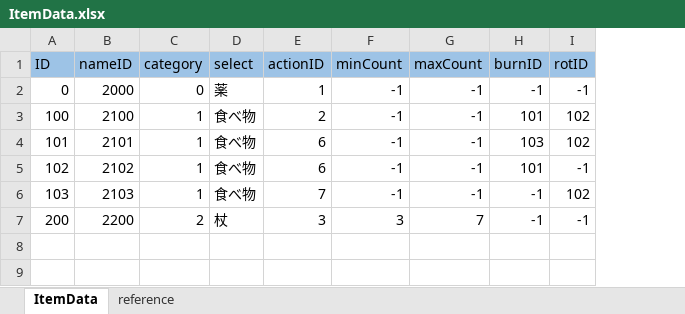
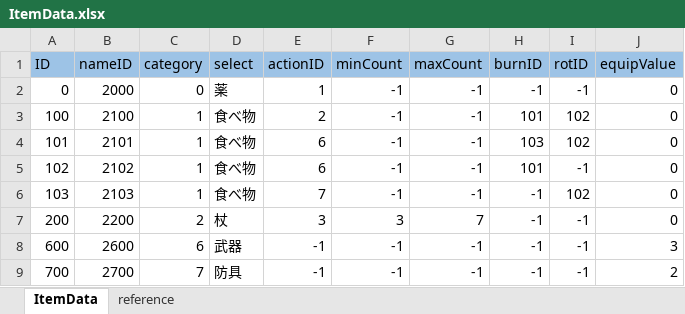
Before and after one commit to nobuRogue/2DRoguelikeSubject, an Excel workbook: Assets/Resources/MasterData/ItemData.xlsx, sheet ItemData, drawn as a sheet; values as stored, in another font and other column widths than the file's, no borders; the diff names each change by its address in the sheet, - before the commit and + after, or states it on an @@ line.

```diff
--- a/Assets/Resources/MasterData/ItemData.xlsx (sheet ItemData)
+++ b/Assets/Resources/MasterData/ItemData.xlsx (sheet ItemData)
+column J (equipValue), rows 2-7: all 0
+row 8: 600 | 2600 | 6 | 武器 | -1 | -1 | -1 | -1 | -1 | 3
+row 9: 700 | 2700 | 7 | 防具 | -1 | -1 | -1 | -1 | -1 | 2
```
Also changed, not shown: sheet reference, Assets/Resources/MasterData/MessageData.xlsx, 32 other files.
